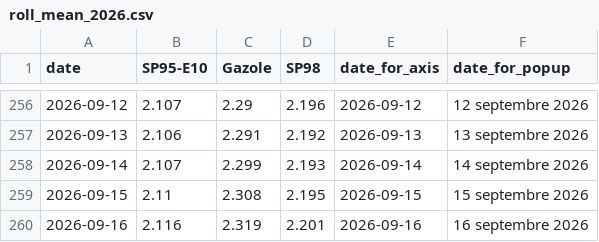
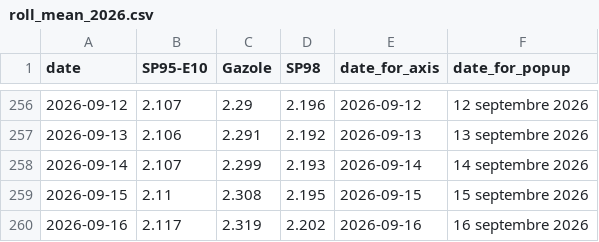
Before and after one commit to mthlht/fuel-price-tracker, a CSV file: data/roll_mean_2026.csv, drawn as a sheet; only a part is shown, gaps mark what is left out.

```diff
--- a/data/roll_mean_2026.csv
+++ b/data/roll_mean_2026.csv
@@ -259,2 +259,2 @@ date,SP95-E10,Gazole,SP98,date_for_axis,date_for_popup
 2026-09-15,2.11,2.308,2.195,2026-09-15,15 septembre 2026
-2026-09-16,2.116,2.319,2.201,2026-09-16,16 septembre 2026
+2026-09-16,2.117,2.319,2.202,2026-09-16,16 septembre 2026
```
Also changed, not shown: data/fuel-shortage-to-flourish.csv, 4 other files.
